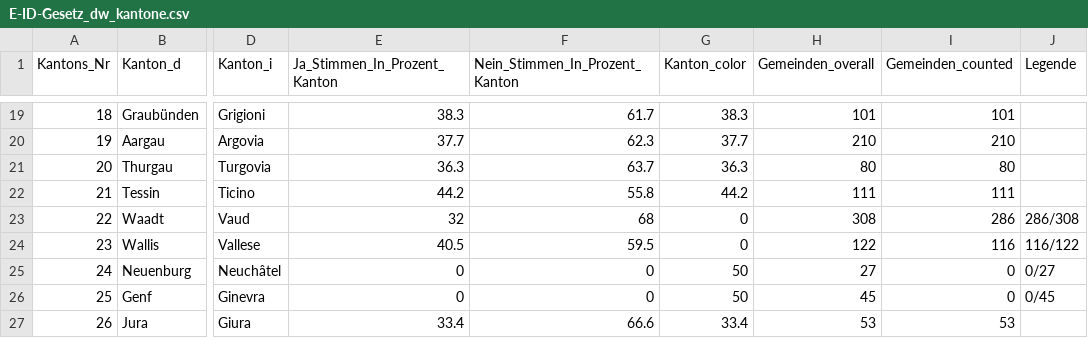
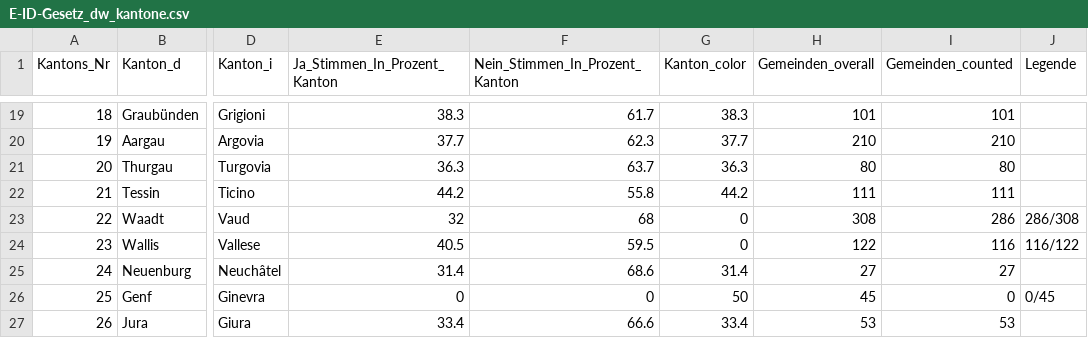
Before and after one commit to awp-finanznachrichten/lena_maerz2021, a CSV file: Output/E-ID-Gesetz_dw_kantone.csv, drawn as a sheet; only a part is shown, gaps mark what is left out; the diff names each change by its address in the sheet, - before the commit and + after, or states it on an @@ line.

```diff
--- a/Output/E-ID-Gesetz_dw_kantone.csv
+++ b/Output/E-ID-Gesetz_dw_kantone.csv
-E25 (Ja_Stimmen_In_Prozent_Kanton): 0
+E25 (Ja_Stimmen_In_Prozent_Kanton): 31.4
-F25 (Nein_Stimmen_In_Prozent_Kanton): 0
+F25 (Nein_Stimmen_In_Prozent_Kanton): 68.6
-G25 (Kanton_color): 50
+G25 (Kanton_color): 31.4
-I25 (Gemeinden_counted): 0
+I25 (Gemeinden_counted): 27
-J25 (Legende): 0/27
+J25 (Legende): (empty)
```
Also changed, not shown: Output/Indonesien_dw_kantone.csv, Output/Verhuellungsverbot_dw_kantone.csv, 5 other files.
